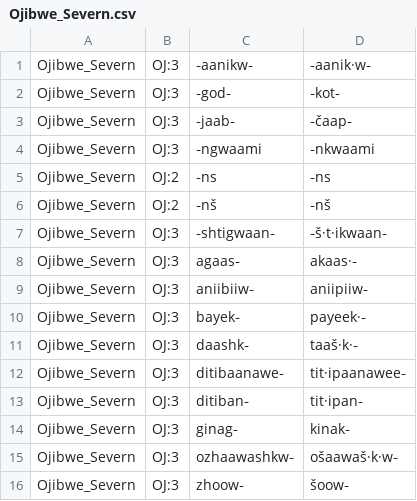
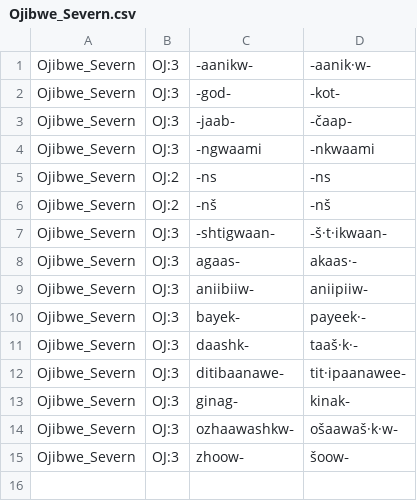
Before and after one commit to dwhieb/Nisinoon, a CSV file: data/transliterations/Ojibwe_Severn.csv, drawn as a sheet; the diff names each change by its address in the sheet, - before the commit and + after, or states it on an @@ line.

```diff
--- a/data/transliterations/Ojibwe_Severn.csv
+++ b/data/transliterations/Ojibwe_Severn.csv
-row 13: Ojibwe_Severn | OJ:3 | ditiban‑ | tit·ipan‑
```
Also changed, not shown: data/transliterations/Ojibwe_Northern.csv, data/transliterations/Ojibwe_Odawa.csv, 35 other files.
